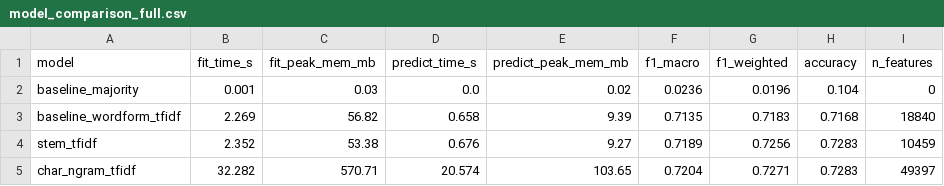
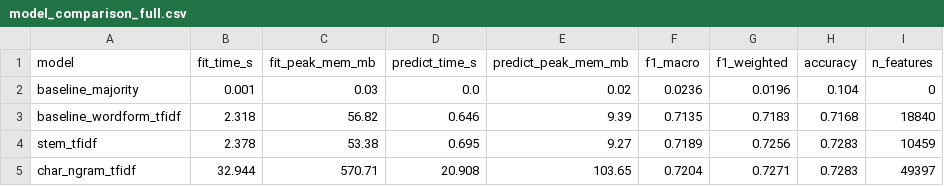
Before and after one commit to tincenma/kazakh-legal-language-lexical-profile, a CSV file: reports/results/model_comparison_full.csv, drawn as a sheet.

```diff
--- a/reports/results/model_comparison_full.csv
+++ b/reports/results/model_comparison_full.csv
@@ -2,4 +2,4 @@ model,fit_time_s,fit_peak_mem_mb,predict_time_s,predict_peak_mem_mb,f1_macro,f1_
 baseline_majority,0.001,0.03,0.0,0.02,0.0236,0.0196,0.104,0
-baseline_wordform_tfidf,2.269,56.82,0.658,9.39,0.7135,0.7183,0.7168,18840
-stem_tfidf,2.352,53.38,0.676,9.27,0.7189,0.7256,0.7283,10459
-char_ngram_tfidf,32.282,570.71,20.574,103.65,0.7204,0.7271,0.7283,49397
+baseline_wordform_tfidf,2.318,56.82,0.646,9.39,0.7135,0.7183,0.7168,18840
+stem_tfidf,2.378,53.38,0.695,9.27,0.7189,0.7256,0.7283,10459
+char_ngram_tfidf,32.944,570.71,20.908,103.65,0.7204,0.7271,0.7283,49397
```
Also changed, not shown: reports/results/fulltext_vs_title_models.csv, reports/results/model_comparison_sample_title.csv, 18 other files.
